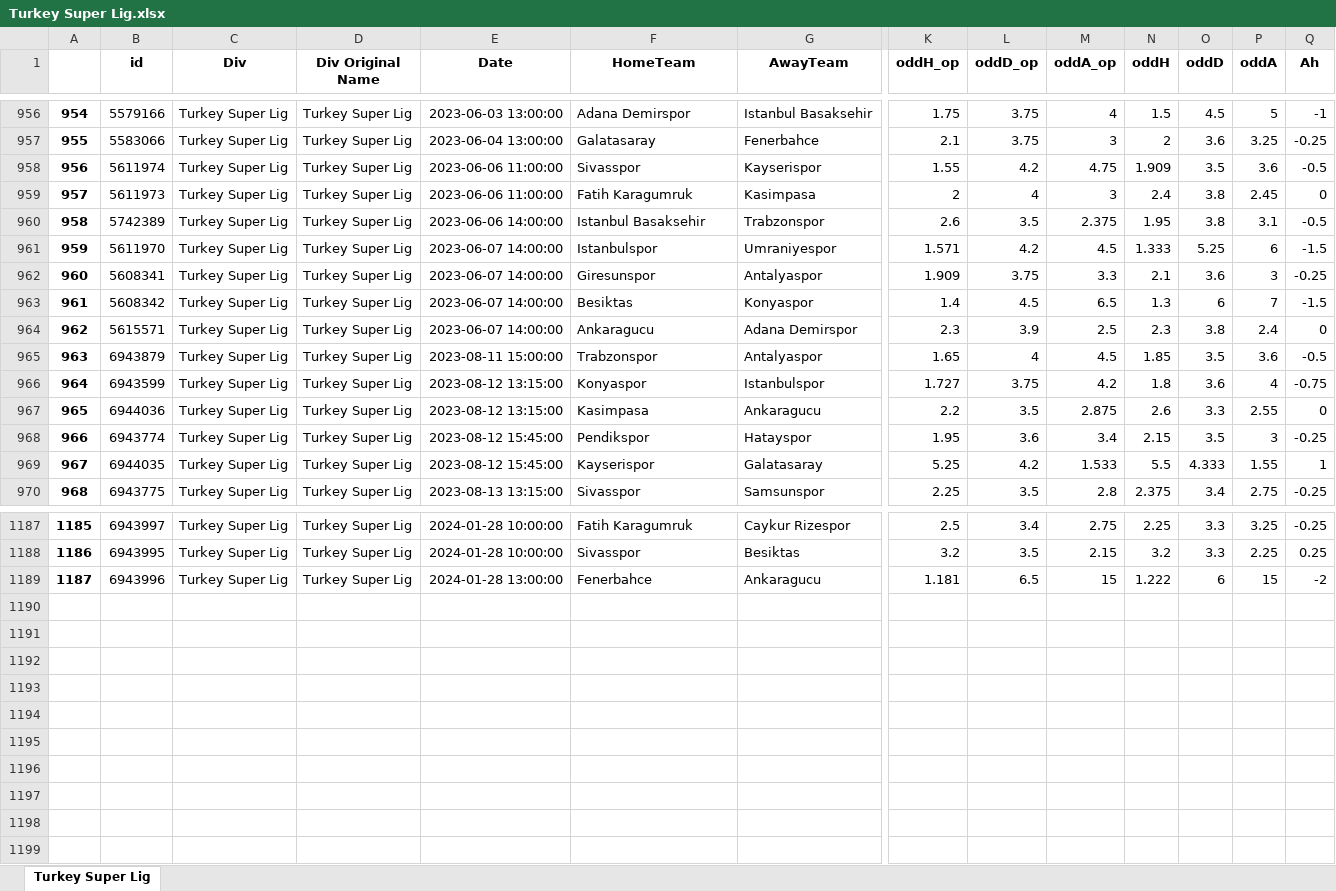
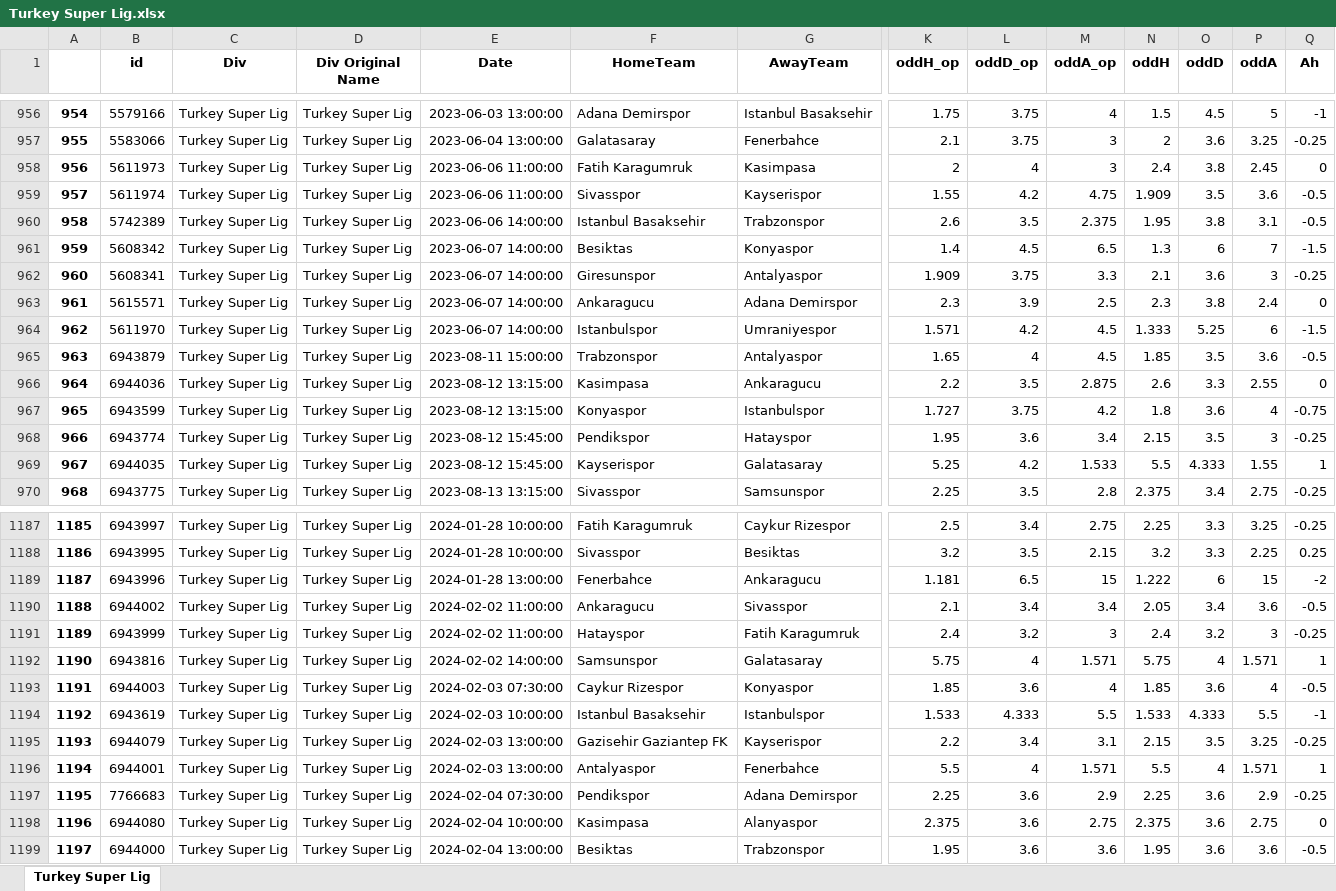
Before and after one commit to pedrogxbet/footdata, an Excel workbook: Turkey Super Lig/Turkey Super Lig.xlsx, sheet Turkey Super Lig, drawn as a sheet; only a part is shown, gaps mark what is left out; values as stored, in another font and other column widths than the file's, no borders; rows hold the shown columns only; the diff covers the shown part only; the diff names each change by its address in the sheet, - before the commit and + after, or states it on an @@ line.

```diff
--- a/Turkey Super Lig/Turkey Super Lig.xlsx (sheet Turkey Super Lig)
+++ b/Turkey Super Lig/Turkey Super Lig.xlsx (sheet Turkey Super Lig)
@@ column A renumbered between rows 401 and 1183 @@
@@ row 959 moved to row 958: 956 @@
@@ row 963 moved to row 961: 959 @@
@@ row 964 moved to row 963: 961 @@
@@ row 967 moved to row 966: 964 @@
+row 1190: 1188 | 6944002 | Turkey Super Lig | Turkey Super Lig | 2024-02-02 11:00:00 | Ankaragucu | Sivasspor | 2.1 | 3.4 | 3.4 | 2.05 | 3.4 | 3.6 | -0.5
+row 1191: 1189 | 6943999 | Turkey Super Lig | Turkey Super Lig | 2024-02-02 11:00:00 | Hatayspor | Fatih Karagumruk | 2.4 | 3.2 | 3 | 2.4 | 3.2 | 3 | -0.25
+row 1192: 1190 | 6943816 | Turkey Super Lig | Turkey Super Lig | 2024-02-02 14:00:00 | Samsunspor | Galatasaray | 5.75 | 4 | 1.571 | 5.75 | 4 | 1.571 | 1
+row 1193: 1191 | 6944003 | Turkey Super Lig | Turkey Super Lig | 2024-02-03 07:30:00 | Caykur Rizespor | Konyaspor | 1.85 | 3.6 | 4 | 1.85 | 3.6 | 4 | -0.5
+row 1194: 1192 | 6943619 | Turkey Super Lig | Turkey Super Lig | 2024-02-03 10:00:00 | Istanbul Basaksehir | Istanbulspor | 1.533 | 4.333 | 5.5 | 1.533 | 4.333 | 5.5 | -1
+row 1195: 1193 | 6944079 | Turkey Super Lig | Turkey Super Lig | 2024-02-03 13:00:00 | Gazisehir Gaziantep FK | Kayserispor | 2.2 | 3.4 | 3.1 | 2.15 | 3.5 | 3.25 | -0.25
+row 1196: 1194 | 6944001 | Turkey Super Lig | Turkey Super Lig | 2024-02-03 13:00:00 | Antalyaspor | Fenerbahce | 5.5 | 4 | 1.571 | 5.5 | 4 | 1.571 | 1
+row 1197: 1195 | 7766683 | Turkey Super Lig | Turkey Super Lig | 2024-02-04 07:30:00 | Pendikspor | Adana Demirspor | 2.25 | 3.6 | 2.9 | 2.25 | 3.6 | 2.9 | -0.25
+row 1198: 1196 | 6944080 | Turkey Super Lig | Turkey Super Lig | 2024-02-04 10:00:00 | Kasimpasa | Alanyaspor | 2.375 | 3.6 | 2.75 | 2.375 | 3.6 | 2.75 | 0
+row 1199: 1197 | 6944000 | Turkey Super Lig | Turkey Super Lig | 2024-02-04 13:00:00 | Besiktas | Trabzonspor | 1.95 | 3.6 | 3.6 | 1.95 | 3.6 | 3.6 | -0.5
```
Also changed, not shown: 43 moved rows elsewhere in this sheet, England Premier League/England Premier League.xlsx, France National/France National.xlsx, 39 other files.
